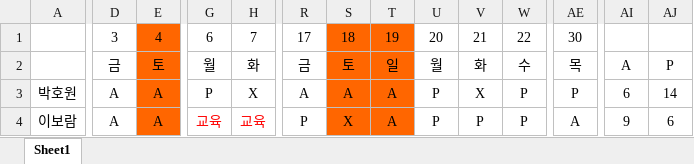
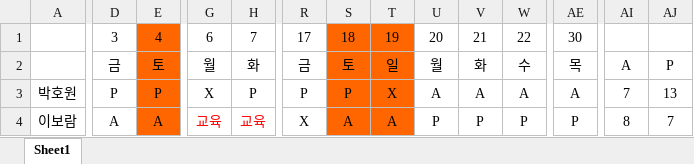
Before and after one commit to thegreatkingbear/schedule, an Excel workbook: solution_7.xlsx, sheet Sheet1, drawn as a sheet; only a part is shown, gaps mark what is left out; values as stored, in another font and other column widths than the file's, no borders; the diff covers the shown part only; the diff names each change by its address in the sheet, - before the commit and + after, or states it on an @@ line.

```diff
--- a/solution_7.xlsx (sheet Sheet1)
+++ b/solution_7.xlsx (sheet Sheet1)
-D3: A
+D3: P
-E3: A
+E3: P
-G3: P
+G3: X
-H3: X
+H3: P
-R3: A
+R3: P
-S3: A
+S3: P
-T3: A
+T3: X
-U3: P
+U3: A
-V3: X
+V3: A
-W3: P
+W3: A
-AE3: P
+AE3: A
-AI3: 6
+AI3: 7
-AJ3: 14
+AJ3: 13
-R4: P
+R4: X
-S4: X
+S4: A
-AE4: A
+AE4: P
-AI4: 9
+AI4: 8
-AJ4: 6
+AJ4: 7
```
Also changed, not shown: 79 edited cells elsewhere in this sheet, solution_0.xlsx, solution_1.xlsx, 8 other files.
